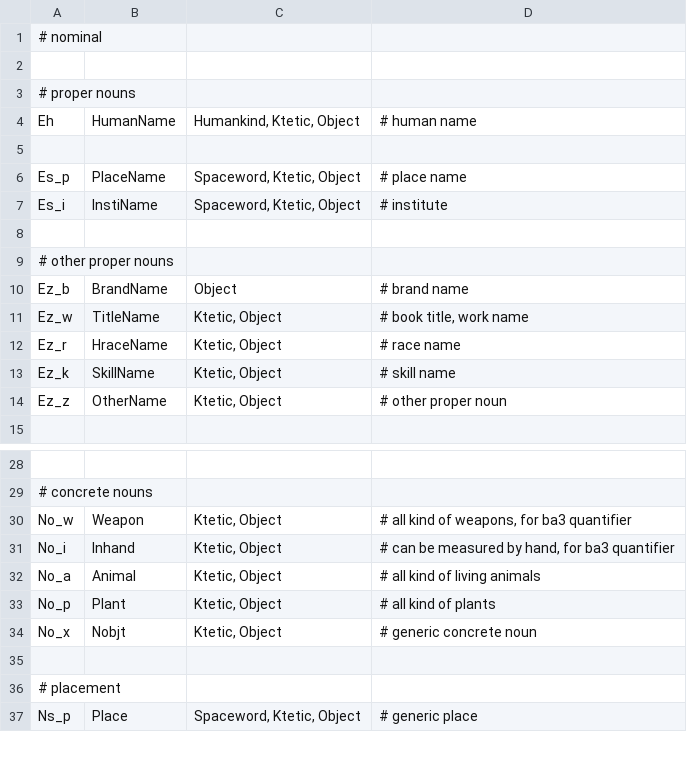
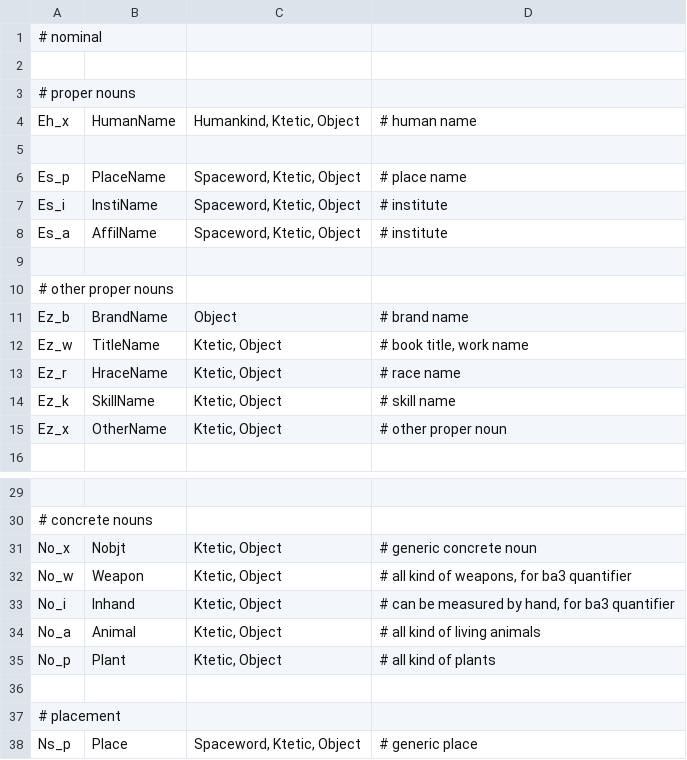
Before and after one commit to n-pn/chivi, a TSV file: src/cvmtl/cv_data/pos_tag/mtl_tag/02-nominal.tsv, drawn as a sheet; only a part is shown, gaps mark what is left out; addresses are those after the commit; the diff names each change by its address in the sheet, - before the commit and + after, or states it on an @@ line.

```diff
--- a/src/cvmtl/cv_data/pos_tag/mtl_tag/02-nominal.tsv
+++ b/src/cvmtl/cv_data/pos_tag/mtl_tag/02-nominal.tsv
-A4: Eh
+A4: Eh_x
+row 8: Es_a | AffilName | Spaceword, Ktetic, Object | # institute
-A15: Ez_z
+A15: Ez_x
@@ row 34 moved to row 31: No_x @@
```
Also changed, not shown: src/cvmtl/cv_data/pos_tag/mtl_tag/01-literal.tsv, src/cvmtl/cv_data/pos_tag/mtl_tag/05-verbal.tsv, 5 other files.
